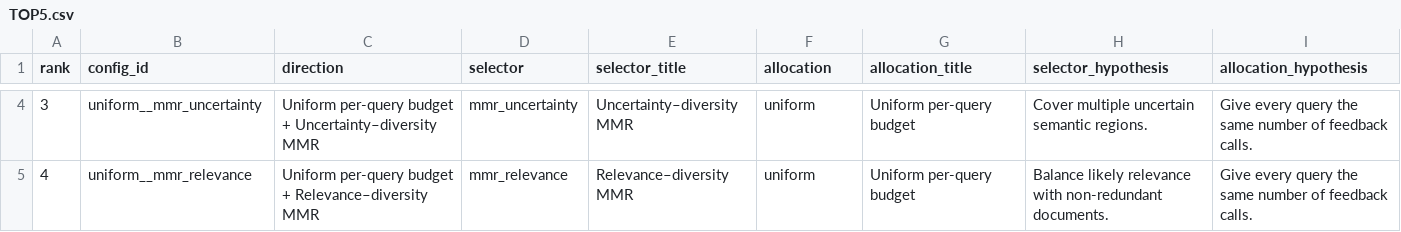
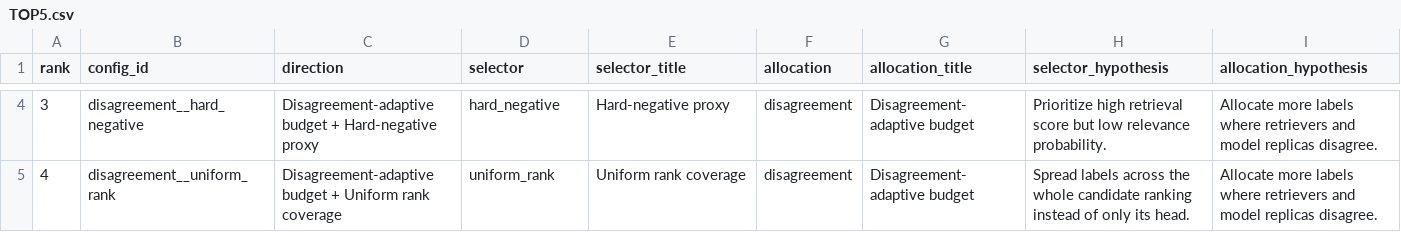
Before and after one commit to nilansa/ire-project-2026, a CSV file: experiments/100-direction-screen/results/TOP5.csv, drawn as a sheet; only a part is shown, gaps mark what is left out; the diff covers the shown part only; the diff names each change by its address in the sheet, - before the commit and + after, or states it on an @@ line.

```diff
--- a/experiments/100-direction-screen/results/TOP5.csv
+++ b/experiments/100-direction-screen/results/TOP5.csv
-B4 (config_id): uniform__mmr_uncertainty
+B4 (config_id): disagreement__hard_negative
-C4 (direction): Uniform per-query budget + Uncertainty–diversity MMR
+C4 (direction): Disagreement-adaptive budget + Hard-negative proxy
-D4 (selector): mmr_uncertainty
+D4 (selector): hard_negative
-E4 (selector_title): Uncertainty–diversity MMR
+E4 (selector_title): Hard-negative proxy
-F4:F5 (allocation): uniform
+F4:F5 (allocation): disagreement
-G4:G5 (allocation_title): Uniform per-query budget
+G4:G5 (allocation_title): Disagreement-adaptive budget
-H4 (selector_hypothesis): Cover multiple uncertain semantic regions.
+H4 (selector_hypothesis): Prioritize high retrieval score but low relevance probability.
-I4:I5 (allocation_hypothesis): Give every query the same number of feedback calls.
+I4:I5 (allocation_hypothesis): Allocate more labels where retrievers and model replicas disagree.
-B5 (config_id): uniform__mmr_relevance
+B5 (config_id): disagreement__uniform_rank
-C5 (direction): Uniform per-query budget + Relevance–diversity MMR
+C5 (direction): Disagreement-adaptive budget + Uniform rank coverage
-D5 (selector): mmr_relevance
+D5 (selector): uniform_rank
-E5 (selector_title): Relevance–diversity MMR
+E5 (selector_title): Uniform rank coverage
-H5 (selector_hypothesis): Balance likely relevance with non-redundant documents.
+H5 (selector_hypothesis): Spread labels across the whole candidate ranking instead of only its head.
```
Also changed, not shown: 88 edited cells elsewhere in this file, experiments/100-direction-screen/results/ALL_RUNS.csv, experiments/100-direction-screen/results/BASELINES.csv, 6 other files.
